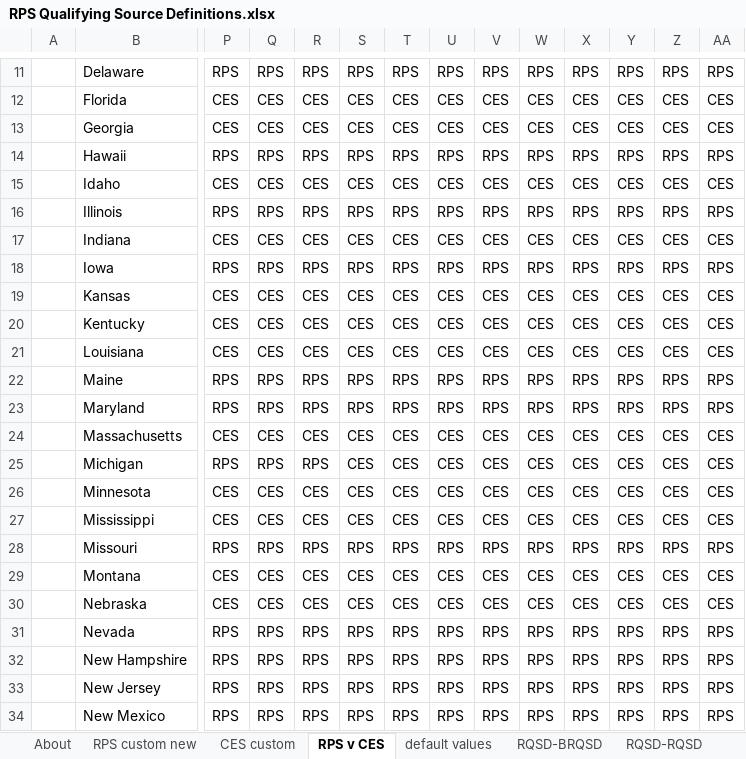
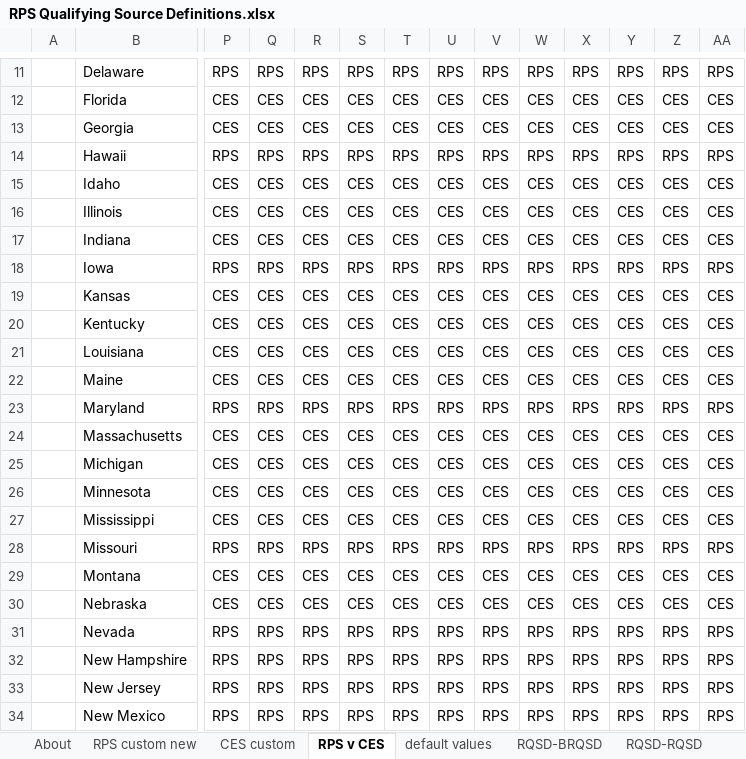
Before and after one commit to EnergyInnovation/eps-missouri, an Excel workbook: InputData/elec/RQSD/RPS Qualifying Source Definitions.xlsx, sheet RPS v CES, drawn as a sheet; only a part is shown, gaps mark what is left out; values as stored, in another font and other column widths than the file's, no borders; conditional formats not drawn; the diff covers the shown part only; the diff names each change by its address in the sheet, - before the commit and + after, or states it on an @@ line.

```diff
--- a/InputData/elec/RQSD/RPS Qualifying Source Definitions.xlsx (sheet RPS v CES)
+++ b/InputData/elec/RQSD/RPS Qualifying Source Definitions.xlsx (sheet RPS v CES)
-P16: RPS
+P16: CES
-Q16: RPS
+Q16: CES
-R16: RPS
+R16: CES
-S16: RPS
+S16: CES
-T16: RPS
+T16: CES
-U16: RPS
+U16: CES
-V16: RPS
+V16: CES
-W16: RPS
+W16: CES
-X16: RPS
+X16: CES
-Y16: RPS
+Y16: CES
-Z16: RPS
+Z16: CES
-AA16: RPS
+AA16: CES
-P22: RPS
+P22: CES
-Q22: RPS
+Q22: CES
-R22: RPS
+R22: CES
-S22: RPS
+S22: CES
-T22: RPS
+T22: CES
-U22: RPS
+U22: CES
-V22: RPS
+V22: CES
-W22: RPS
+W22: CES
-X22: RPS
+X22: CES
-Y22: RPS
+Y22: CES
-Z22: RPS
+Z22: CES
-AA22: RPS
+AA22: CES
-P25: RPS
+P25: CES
-Q25: RPS
+Q25: CES
-R25: RPS
+R25: CES
```
Also changed, not shown: 73 edited cells elsewhere in this sheet, sheet RQSD-RQSD, sheet About, 2 other files.
